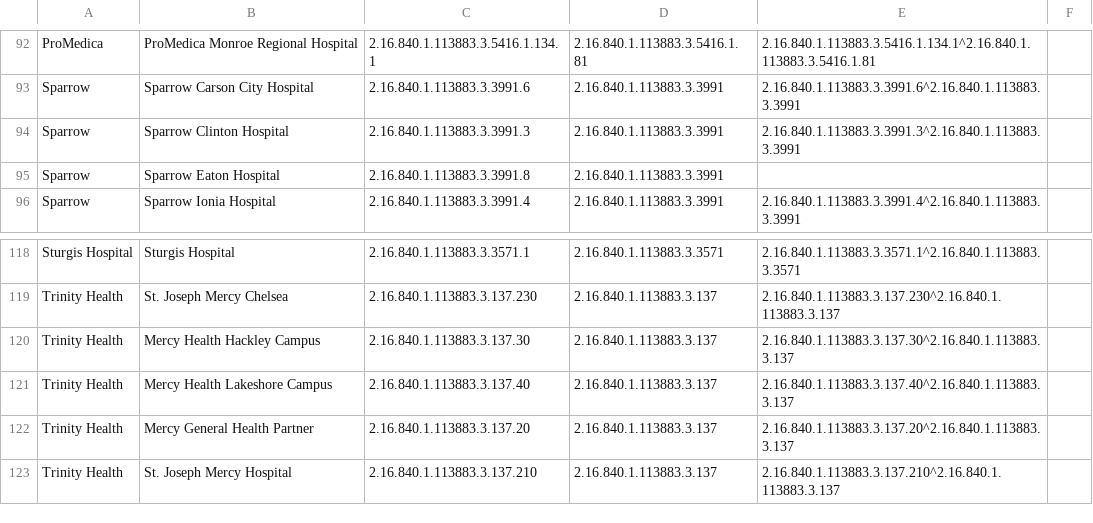
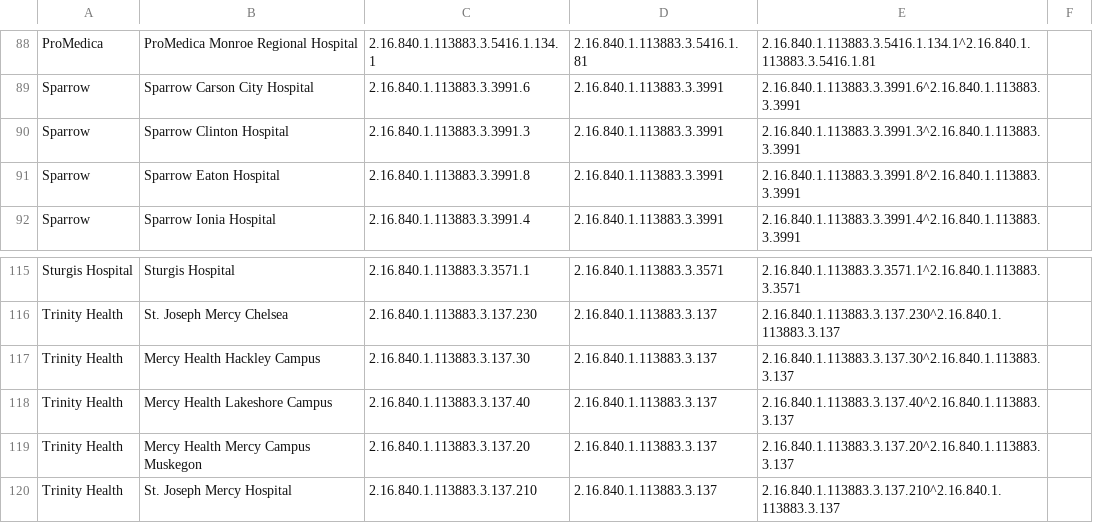
Before and after one commit to informationsoftworks/mihin, a CSV file: oids/hospitals.csv, drawn as a sheet; only a part is shown, gaps mark what is left out; the diff covers the shown part only.

```diff
--- a/oids/hospitals.csv
+++ b/oids/hospitals.csv
@@ -94,3 +90,3 @@ Sparrow,Sparrow Carson City Hospital,2.16.840.1.113883.3.3991.6,2.16.840.1.11388
 Sparrow,Sparrow Clinton Hospital,2.16.840.1.113883.3.3991.3,2.16.840.1.113883.3.3991,2.16.840.1.113883.3.3991.3^2.16.840.1.113883.3.3991,
-Sparrow,Sparrow Eaton Hospital,2.16.840.1.113883.3.3991.8,2.16.840.1.113883.3.3991,,
+Sparrow,Sparrow Eaton Hospital,2.16.840.1.113883.3.3991.8,2.16.840.1.113883.3.3991,2.16.840.1.113883.3.3991.8^2.16.840.1.113883.3.3991,
 Sparrow,Sparrow Ionia Hospital,2.16.840.1.113883.3.3991.4,2.16.840.1.113883.3.3991,2.16.840.1.113883.3.3991.4^2.16.840.1.113883.3.3991,
@@ -121,3 +118,3 @@ Trinity Health,Mercy Health Hackley Campus,2.16.840.1.113883.3.137.30,2.16.840.1
 Trinity Health,Mercy Health Lakeshore Campus,2.16.840.1.113883.3.137.40,2.16.840.1.113883.3.137,2.16.840.1.113883.3.137.40^2.16.840.1.113883.3.137,
-Trinity Health,Mercy General Health Partner,2.16.840.1.113883.3.137.20,2.16.840.1.113883.3.137,2.16.840.1.113883.3.137.20^2.16.840.1.113883.3.137,
+Trinity Health,Mercy Health Mercy Campus Muskegon,2.16.840.1.113883.3.137.20,2.16.840.1.113883.3.137,2.16.840.1.113883.3.137.20^2.16.840.1.113883.3.137,
 Trinity Health,St. Joseph Mercy Hospital,2.16.840.1.113883.3.137.210,2.16.840.1.113883.3.137,2.16.840.1.113883.3.137.210^2.16.840.1.113883.3.137,
```
Also changed, not shown: 2 added rows, 5 removed rows and 17 edited cells elsewhere in this file.
